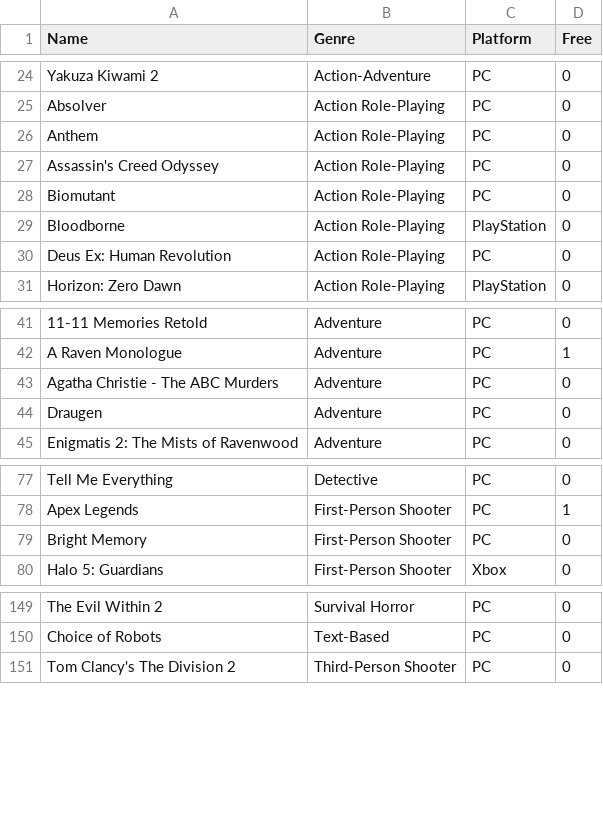
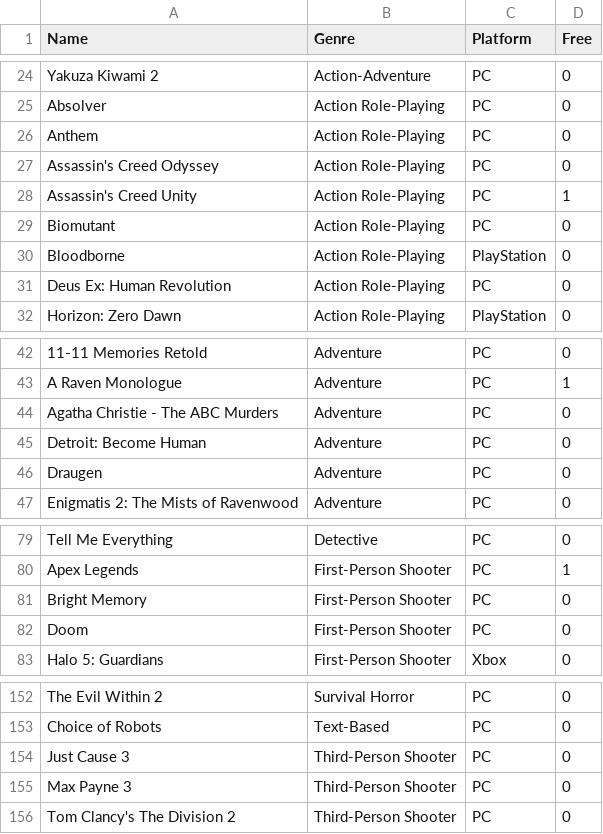
Before and after one commit to SiAce/Games, a CSV file: data.csv, drawn as a sheet; only a part is shown, gaps mark what is left out; the diff names each change by its address in the sheet, - before the commit and + after, or states it on an @@ line.

```diff
--- a/data.csv
+++ b/data.csv
+row 28: Assassin's Creed Unity | Action Role-Playing | PC | 1
+row 45: Detroit: Become Human | Adventure | PC | 0
+row 82: Doom | First-Person Shooter | PC | 0
+row 154: Just Cause 3 | Third-Person Shooter | PC | 0
+row 155: Max Payne 3 | Third-Person Shooter | PC | 0
```
Also changed, not shown: 1 other file.
